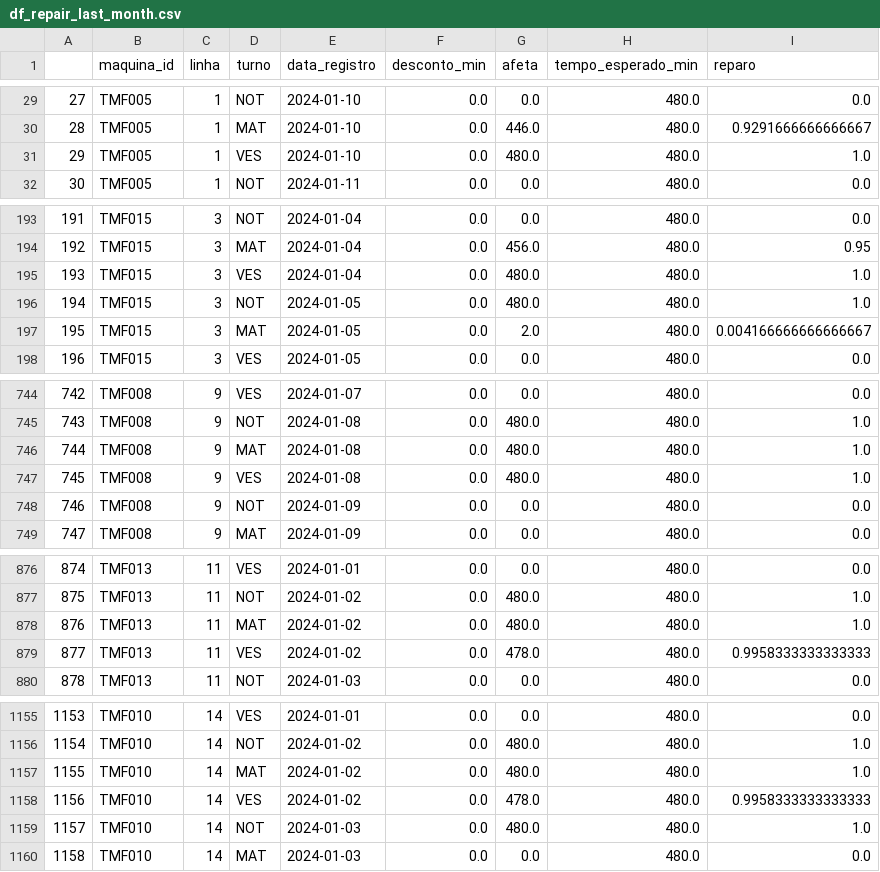
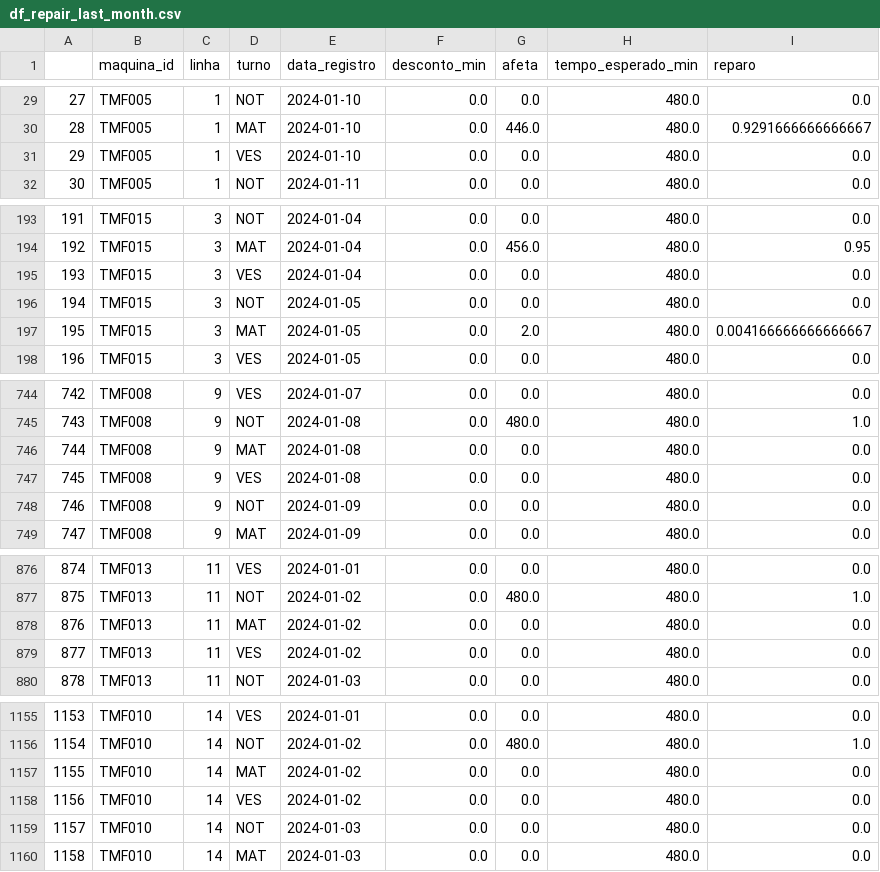
Before and after one commit to STM-Automacao/stm-shop-floor-management, a CSV file: app/assets/df_repair_last_month.csv, drawn as a sheet; only a part is shown, gaps mark what is left out; the diff covers the shown part only.

```diff
--- a/app/assets/df_repair_last_month.csv
+++ b/app/assets/df_repair_last_month.csv
@@ -30,3 +30,3 @@
 28,TMF005,1,MAT,2024-01-10,0.0,446.0,480.0,0.9291666666666667
-29,TMF005,1,VES,2024-01-10,0.0,480.0,480.0,1.0
+29,TMF005,1,VES,2024-01-10,0.0,0.0,480.0,0.0
 30,TMF005,1,NOT,2024-01-11,0.0,0.0,480.0,0.0
@@ -194,4 +194,4 @@
 192,TMF015,3,MAT,2024-01-04,0.0,456.0,480.0,0.95
-193,TMF015,3,VES,2024-01-04,0.0,480.0,480.0,1.0
-194,TMF015,3,NOT,2024-01-05,0.0,480.0,480.0,1.0
+193,TMF015,3,VES,2024-01-04,0.0,0.0,480.0,0.0
+194,TMF015,3,NOT,2024-01-05,0.0,0.0,480.0,0.0
 195,TMF015,3,MAT,2024-01-05,0.0,2.0,480.0,0.004166666666666667
@@ -745,4 +745,4 @@
 743,TMF008,9,NOT,2024-01-08,0.0,480.0,480.0,1.0
-744,TMF008,9,MAT,2024-01-08,0.0,480.0,480.0,1.0
-745,TMF008,9,VES,2024-01-08,0.0,480.0,480.0,1.0
+744,TMF008,9,MAT,2024-01-08,0.0,0.0,480.0,0.0
+745,TMF008,9,VES,2024-01-08,0.0,0.0,480.0,0.0
 746,TMF008,9,NOT,2024-01-09,0.0,0.0,480.0,0.0
@@ -877,4 +877,4 @@
 875,TMF013,11,NOT,2024-01-02,0.0,480.0,480.0,1.0
-876,TMF013,11,MAT,2024-01-02,0.0,480.0,480.0,1.0
-877,TMF013,11,VES,2024-01-02,0.0,478.0,480.0,0.9958333333333333
+876,TMF013,11,MAT,2024-01-02,0.0,0.0,480.0,0.0
+877,TMF013,11,VES,2024-01-02,0.0,0.0,480.0,0.0
 878,TMF013,11,NOT,2024-01-03,0.0,0.0,480.0,0.0
@@ -1156,5 +1156,5 @@
 1154,TMF010,14,NOT,2024-01-02,0.0,480.0,480.0,1.0
-1155,TMF010,14,MAT,2024-01-02,0.0,480.0,480.0,1.0
-1156,TMF010,14,VES,2024-01-02,0.0,478.0,480.0,0.9958333333333333
-1157,TMF010,14,NOT,2024-01-03,0.0,480.0,480.0,1.0
+1155,TMF010,14,MAT,2024-01-02,0.0,0.0,480.0,0.0
+1156,TMF010,14,VES,2024-01-02,0.0,0.0,480.0,0.0
+1157,TMF010,14,NOT,2024-01-03,0.0,0.0,480.0,0.0
 1158,TMF010,14,MAT,2024-01-03,0.0,0.0,480.0,0.0
```
Also changed, not shown: 6 edited cells elsewhere in this file, app/assets/df_eff_last_month.csv, app/assets/df_perf_last_month.csv, 22 other files.
